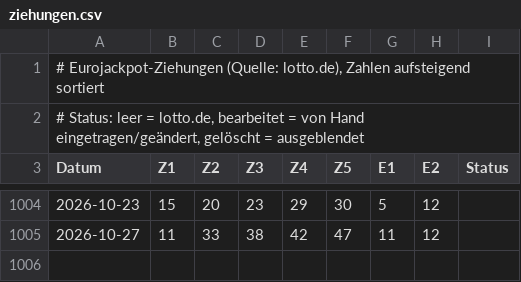
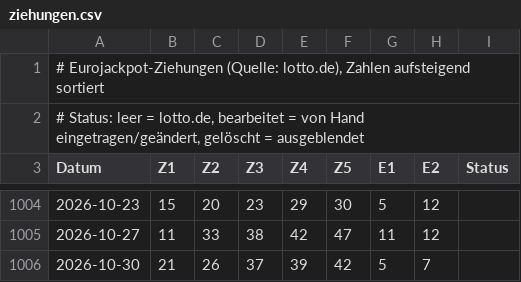
Before and after one commit to TheChickenMC/eurojackpot, a CSV file: ziehungen.csv, drawn as a sheet; only a part is shown, gaps mark what is left out; the diff names each change by its address in the sheet, - before the commit and + after, or states it on an @@ line.

```diff
--- a/ziehungen.csv
+++ b/ziehungen.csv
+row 1006: 2026-10-30 | 21 | 26 | 37 | 39 | 42 | 5 | 7
```
